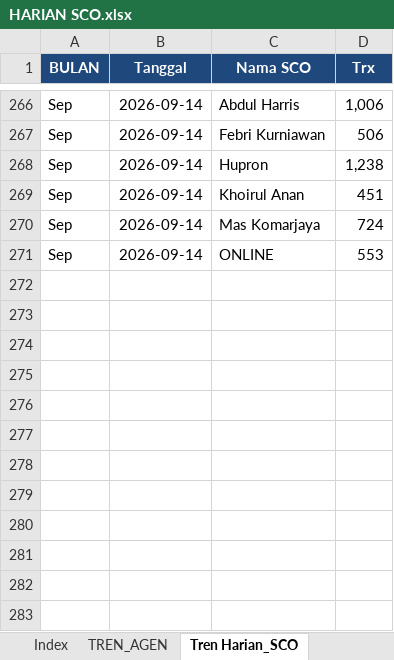
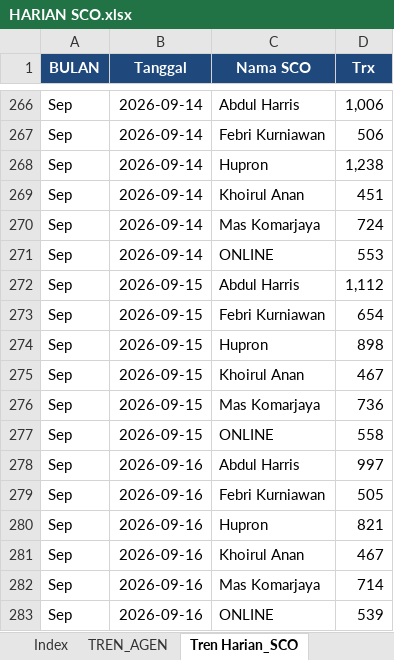
Before and after one commit to depocell/SCO, an Excel workbook: HARIAN SCO.xlsx, sheet Tren Harian_SCO, drawn as a sheet; only a part is shown, gaps mark what is left out; values as stored, in another font and other column widths than the file's, no borders; the diff names each change by its address in the sheet, - before the commit and + after, or states it on an @@ line.

```diff
--- a/HARIAN SCO.xlsx (sheet Tren Harian_SCO)
+++ b/HARIAN SCO.xlsx (sheet Tren Harian_SCO)
+row 272: Sep | 2026-09-15 | Abdul Harris | 1,112
+row 273: Sep | 2026-09-15 | Febri Kurniawan | 654
+row 274: Sep | 2026-09-15 | Hupron | 898
+row 275: Sep | 2026-09-15 | Khoirul Anan | 467
+row 276: Sep | 2026-09-15 | Mas Komarjaya | 736
+row 277: Sep | 2026-09-15 | ONLINE | 558
+row 278: Sep | 2026-09-16 | Abdul Harris | 997
+row 279: Sep | 2026-09-16 | Febri Kurniawan | 505
+row 280: Sep | 2026-09-16 | Hupron | 821
+row 281: Sep | 2026-09-16 | Khoirul Anan | 467
+row 282: Sep | 2026-09-16 | Mas Komarjaya | 714
+row 283: Sep | 2026-09-16 | ONLINE | 539
```
Also changed, not shown: sheet TREN_AGEN, sheet Index, 1 other file.
